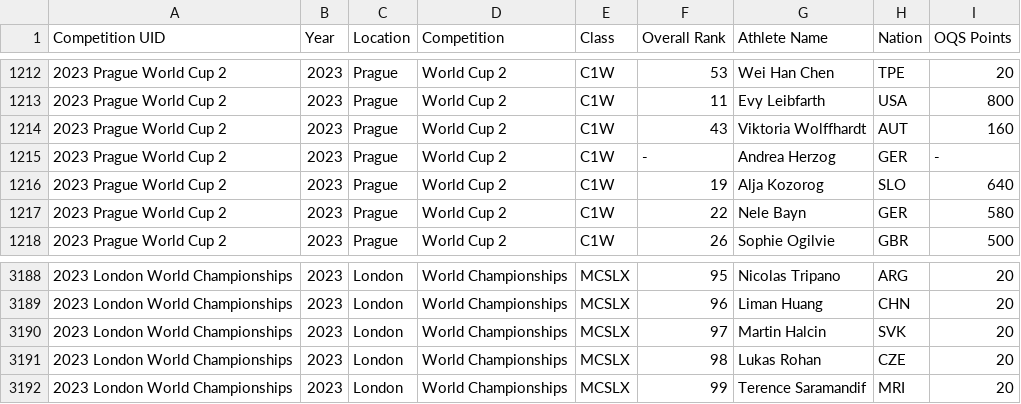
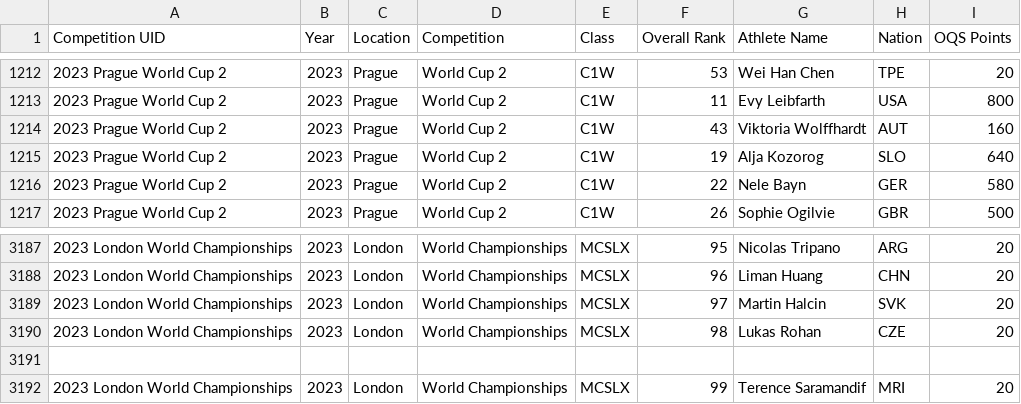
Before and after one commit to NickPez36/CSL_OQS, a CSV file: data/Canoe Slalom OQS Modeling.csv, drawn as a sheet; only a part is shown, gaps mark what is left out; removed rows and columns are numbered as before the commit, all else as after; the diff names each change by its address in the sheet, - before the commit and + after, or states it on an @@ line.

Commit message:
Update Canoe Slalom OQS Modeling.csv

```diff
--- a/data/Canoe Slalom OQS Modeling.csv
+++ b/data/Canoe Slalom OQS Modeling.csv
-row 1215: 2023 Prague World Cup 2 | 2023 | Prague | World Cup 2 | C1W | - | Andrea Herzog | GER | -
+row 3191: (empty)
```
